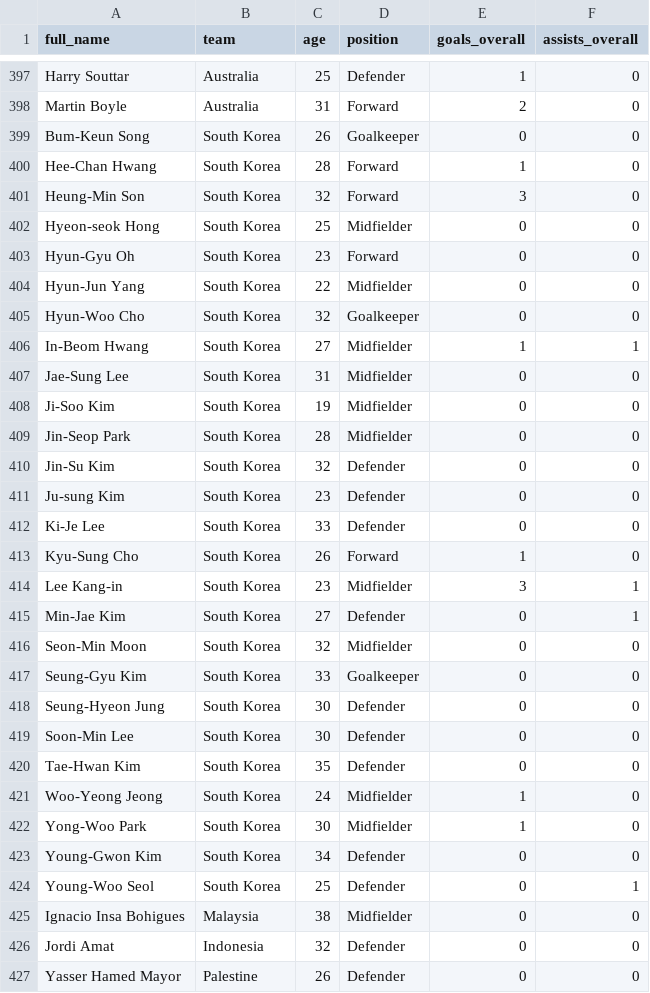
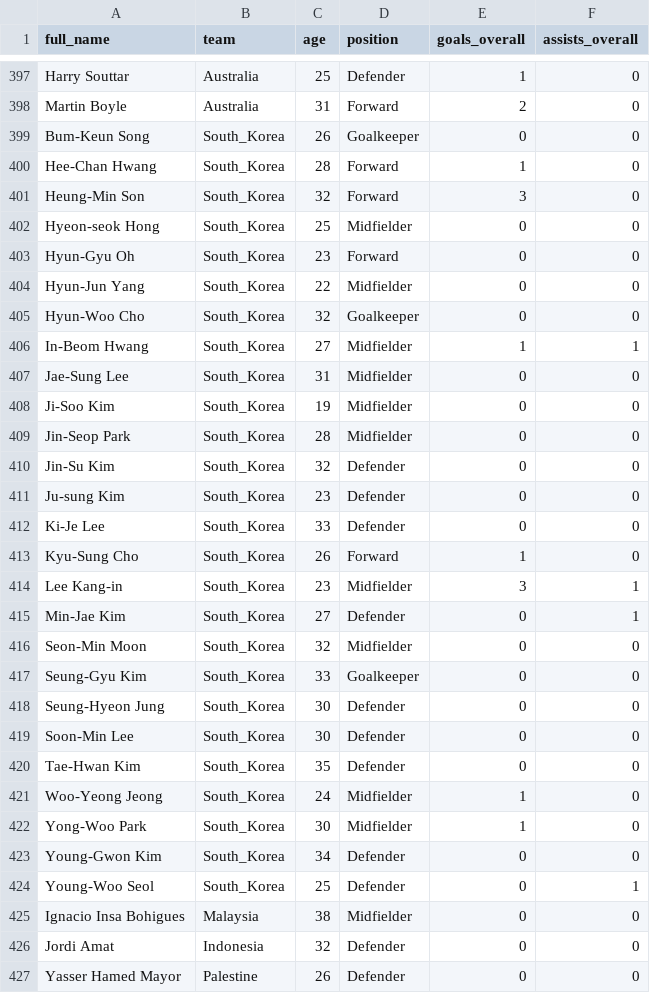
Before and after one commit to suna019/3179, a CSV file: data/player_data.csv, drawn as a sheet; only a part is shown, gaps mark what is left out; the diff covers the shown part only.

Commit message:
Update player_data.csv

```diff
--- a/data/player_data.csv
+++ b/data/player_data.csv
@@ -398,28 +398,28 @@
 "Martin Boyle","Australia",31,"Forward",2,0
-"Bum-Keun Song","South Korea",26,"Goalkeeper",0,0
-"Hee-Chan Hwang","South Korea",28,"Forward",1,0
-"Heung-Min Son","South Korea",32,"Forward",3,0
-"Hyeon-seok Hong","South Korea",25,"Midfielder",0,0
-"Hyun-Gyu Oh","South Korea",23,"Forward",0,0
-"Hyun-Jun Yang","South Korea",22,"Midfielder",0,0
-"Hyun-Woo Cho","South Korea",32,"Goalkeeper",0,0
-"In-Beom Hwang","South Korea",27,"Midfielder",1,1
-"Jae-Sung Lee","South Korea",31,"Midfielder",0,0
-"Ji-Soo Kim","South Korea",19,"Midfielder",0,0
-"Jin-Seop Park","South Korea",28,"Midfielder",0,0
-"Jin-Su Kim","South Korea",32,"Defender",0,0
-"Ju-sung Kim","South Korea",23,"Defender",0,0
-"Ki-Je Lee","South Korea",33,"Defender",0,0
-"Kyu-Sung Cho","South Korea",26,"Forward",1,0
-"Lee Kang-in","South Korea",23,"Midfielder",3,1
-"Min-Jae Kim","South Korea",27,"Defender",0,1
-"Seon-Min Moon","South Korea",32,"Midfielder",0,0
-"Seung-Gyu Kim","South Korea",33,"Goalkeeper",0,0
-"Seung-Hyeon Jung","South Korea",30,"Defender",0,0
-"Soon-Min Lee","South Korea",30,"Defender",0,0
-"Tae-Hwan Kim","South Korea",35,"Defender",0,0
-"Woo-Yeong Jeong","South Korea",24,"Midfielder",1,0
-"Yong-Woo Park","South Korea",30,"Midfielder",1,0
-"Young-Gwon Kim","South Korea",34,"Defender",0,0
-"Young-Woo Seol","South Korea",25,"Defender",0,1
+"Bum-Keun Song","South_Korea",26,"Goalkeeper",0,0
+"Hee-Chan Hwang","South_Korea",28,"Forward",1,0
+"Heung-Min Son","South_Korea",32,"Forward",3,0
+"Hyeon-seok Hong","South_Korea",25,"Midfielder",0,0
+"Hyun-Gyu Oh","South_Korea",23,"Forward",0,0
+"Hyun-Jun Yang","South_Korea",22,"Midfielder",0,0
+"Hyun-Woo Cho","South_Korea",32,"Goalkeeper",0,0
+"In-Beom Hwang","South_Korea",27,"Midfielder",1,1
+"Jae-Sung Lee","South_Korea",31,"Midfielder",0,0
+"Ji-Soo Kim","South_Korea",19,"Midfielder",0,0
+"Jin-Seop Park","South_Korea",28,"Midfielder",0,0
+"Jin-Su Kim","South_Korea",32,"Defender",0,0
+"Ju-sung Kim","South_Korea",23,"Defender",0,0
+"Ki-Je Lee","South_Korea",33,"Defender",0,0
+"Kyu-Sung Cho","South_Korea",26,"Forward",1,0
+"Lee Kang-in","South_Korea",23,"Midfielder",3,1
+"Min-Jae Kim","South_Korea",27,"Defender",0,1
+"Seon-Min Moon","South_Korea",32,"Midfielder",0,0
+"Seung-Gyu Kim","South_Korea",33,"Goalkeeper",0,0
+"Seung-Hyeon Jung","South_Korea",30,"Defender",0,0
+"Soon-Min Lee","South_Korea",30,"Defender",0,0
+"Tae-Hwan Kim","South_Korea",35,"Defender",0,0
+"Woo-Yeong Jeong","South_Korea",24,"Midfielder",1,0
+"Yong-Woo Park","South_Korea",30,"Midfielder",1,0
+"Young-Gwon Kim","South_Korea",34,"Defender",0,0
+"Young-Woo Seol","South_Korea",25,"Defender",0,1
 "Ignacio Insa Bohigues","Malaysia",38,"Midfielder",0,0
```
Also changed, not shown: 25 edited cells elsewhere in this file.
